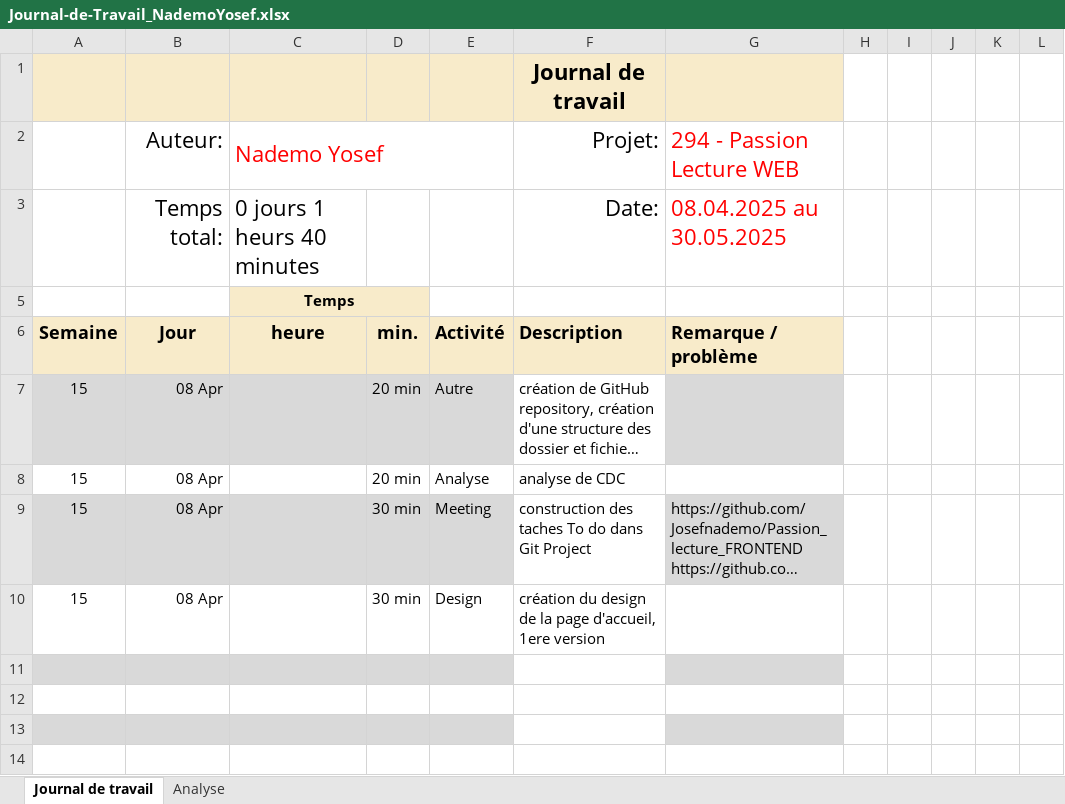
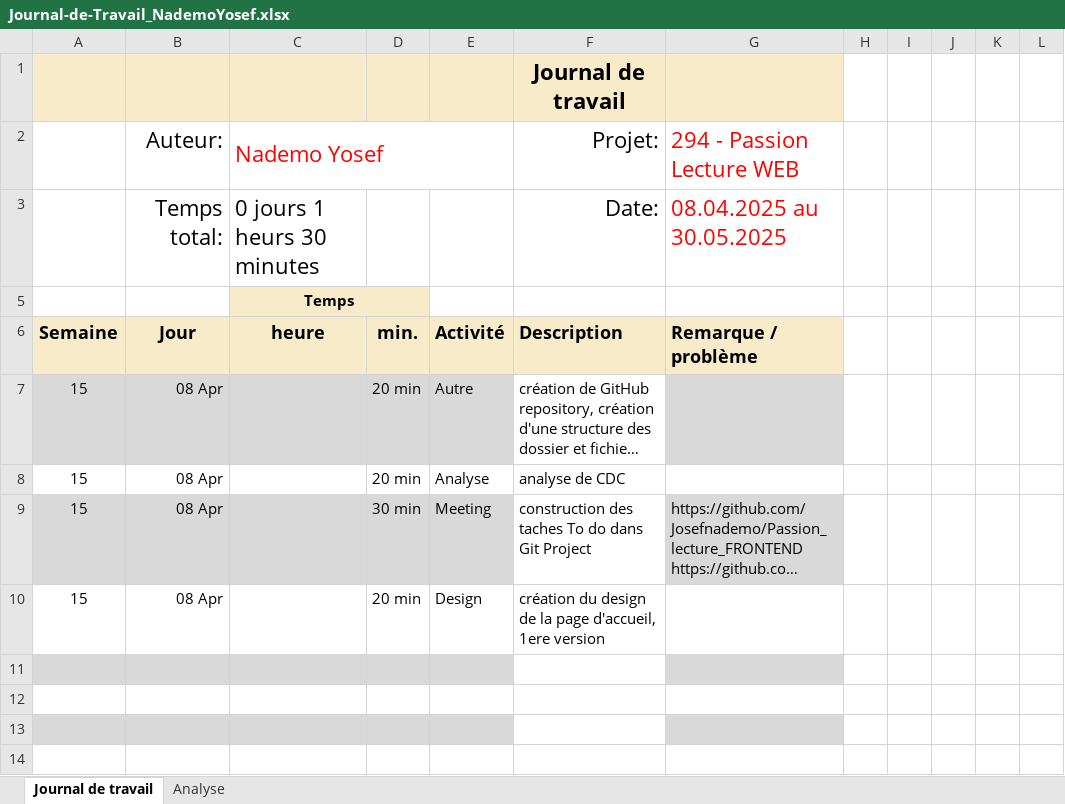
Before and after one commit to Josefnademo/Passion_lecture_FRONTEND, an Excel workbook: documentation/JDT-personal/Journal-de-Travail_NademoYosef.xlsx, sheet Journal de travail, drawn as a sheet; only a part is shown; long unchanged cells end in …; values as stored, in another font and other column widths than the file's, no borders; conditional formats and table styles not drawn; the diff names each change by its address in the sheet, - before the commit and + after, or states it on an @@ line.

Commit message:
jdt

```diff
--- a/documentation/JDT-personal/Journal-de-Travail_NademoYosef.xlsx (sheet Journal de travail)
+++ b/documentation/JDT-personal/Journal-de-Travail_NademoYosef.xlsx (sheet Journal de travail)
-C3: 0 jours 1 heurs 40 minutes
+C3: 0 jours 1 heurs 30 minutes
-D10: 30 min
+D10: 20 min
```
Also changed, not shown: sheet Analyse, hidden cells, charts or pictures.
